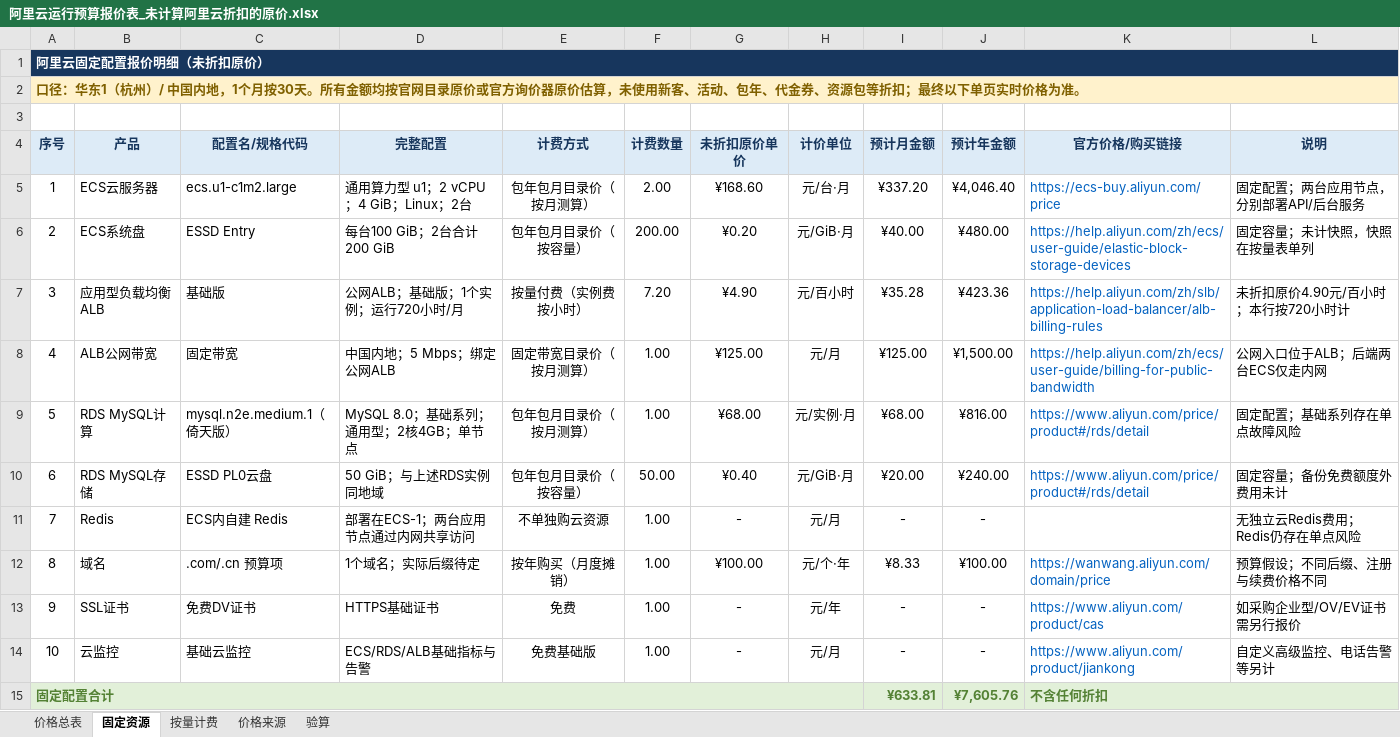
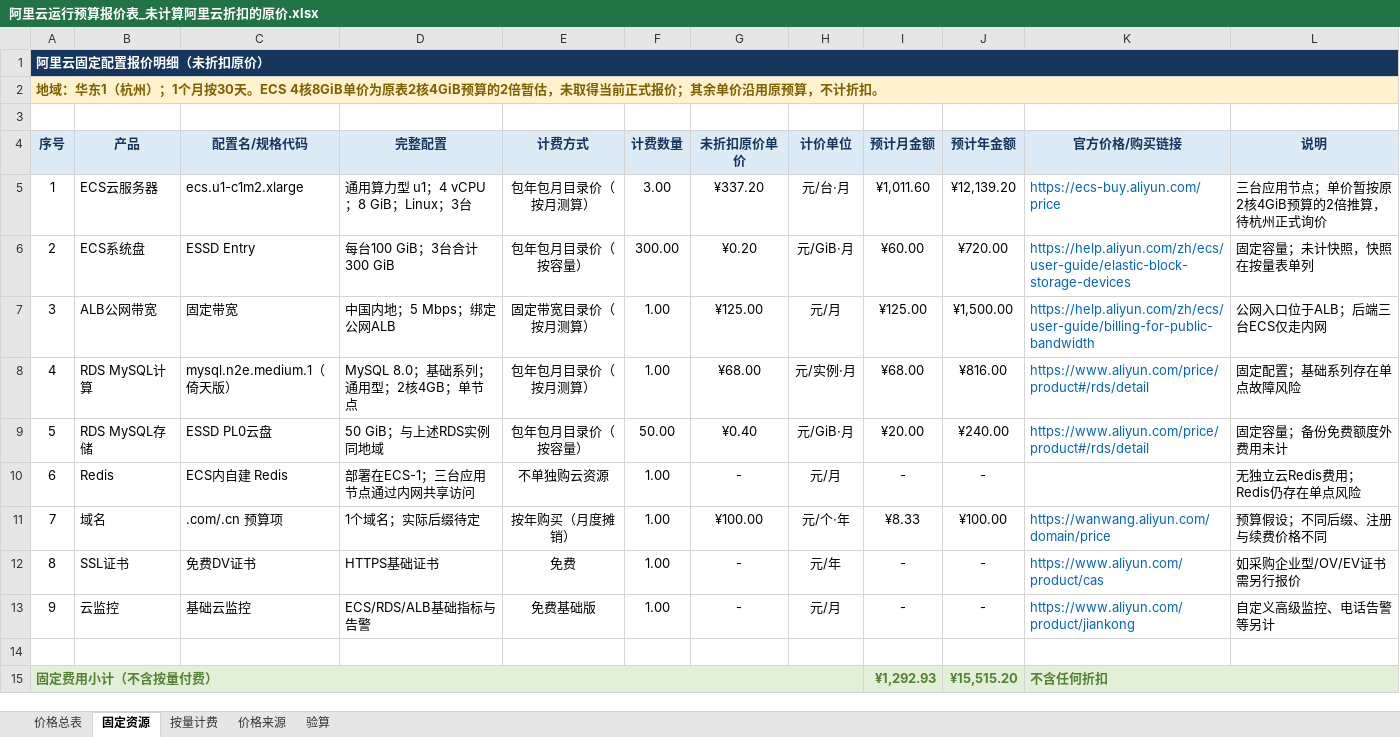
Before and after one commit to simplerjiang/ceceapp, an Excel workbook: 阿里云运行预算报价表_未计算阿里云折扣的原价.xlsx, sheet 固定资源, drawn as a sheet; values as stored, in another font and other column widths than the file's, no borders; removed rows and columns are numbered as before the commit, all else as after; the diff names each change by its address in the sheet, - before the commit and + after, or states it on an @@ line.

```diff
--- a/阿里云运行预算报价表_未计算阿里云折扣的原价.xlsx (sheet 固定资源)
+++ b/阿里云运行预算报价表_未计算阿里云折扣的原价.xlsx (sheet 固定资源)
-A2 (序号): 口径：华东1（杭州）/ 中国内地，1个月按30天。所有金额均按官网目录原价或官方询价器原价估算，未使用新客、活动、包年、代金券、资源包等折扣；最终以下单页实时价格为准。
+A2 (序号): 地域：华东1（杭州）；1个月按30天。ECS 4核8GiB单价为原表2核4GiB预算的2倍暂估，未取得当前正式报价；其余单价沿用原预算，不计折扣。
-C5 (配置名/规格代码): ecs.u1-c1m2.large
+C5 (配置名/规格代码): ecs.u1-c1m2.xlarge
-D5 (完整配置): 通用算力型 u1；2 vCPU；4 GiB；Linux；2台
+D5 (完整配置): 通用算力型 u1；4 vCPU；8 GiB；Linux；3台
-F5 (计费数量): 2.00
+F5 (计费数量): 3.00
-G5 (未折扣原价单价): ¥168.60
+G5 (未折扣原价单价): ¥337.20
-I5 (预计月金额): ¥337.20
+I5 (预计月金额): ¥1,011.60
-J5 (预计年金额): ¥4,046.40
+J5 (预计年金额): ¥12,139.20
-L5 (说明): 固定配置；两台应用节点，分别部署API/后台服务
+L5 (说明): 三台应用节点；单价暂按原2核4GiB预算的2倍推算，待杭州正式询价
-D6 (完整配置): 每台100 GiB；2台合计200 GiB
+D6 (完整配置): 每台100 GiB；3台合计300 GiB
-F6 (计费数量): 200.00
+F6 (计费数量): 300.00
-I6 (预计月金额): ¥40.00
+I6 (预计月金额): ¥60.00
-J6 (预计年金额): ¥480.00
+J6 (预计年金额): ¥720.00
-row 7: 3 | 应用型负载均衡ALB | 基础版 | 公网ALB；基础版；1个实例；运行720小时/月 | 按量付费（实例费按小时） | 7.20 | ¥4.90 | 元/百小时 | ¥35.28 | ¥423.36 | https://help.aliyun.com/zh/slb/application-load-balancer/alb-billing-rules | 未折扣原价4.90元/百小时；本行按720小时计
-A7 (序号): 4
+A7 (序号): 3
-L7 (说明): 公网入口位于ALB；后端两台ECS仅走内网
+L7 (说明): 公网入口位于ALB；后端三台ECS仅走内网
-A8 (序号): 5
+A8 (序号): 4
-A9 (序号): 6
+A9 (序号): 5
-A10 (序号): 7
+A10 (序号): 6
-D10 (完整配置): 部署在ECS-1；两台应用节点通过内网共享访问
+D10 (完整配置): 部署在ECS-1；三台应用节点通过内网共享访问
-A11 (序号): 8
+A11 (序号): 7
-A12 (序号): 9
+A12 (序号): 8
-A13 (序号): 10
+A13 (序号): 9
-row 14: 固定配置合计 |  |  |  |  |  |  |  | ¥633.81 | ¥7,605.76 | 不含任何折扣
+row 14: (empty)
-A14:L14 fill: #E2F0D9
+A14:L14 fill: none
-A15:H15 merged
-K15:L15 merged
+row 15: 固定费用小计（不含按量付费） |  |  |  |  |  |  |  | ¥1,292.93 | ¥15,515.20 | 不含任何折扣
```
Also changed, not shown: sheet 价格总表, sheet 按量计费, sheet 价格来源, sheet 验算, formulas that keep their value.
